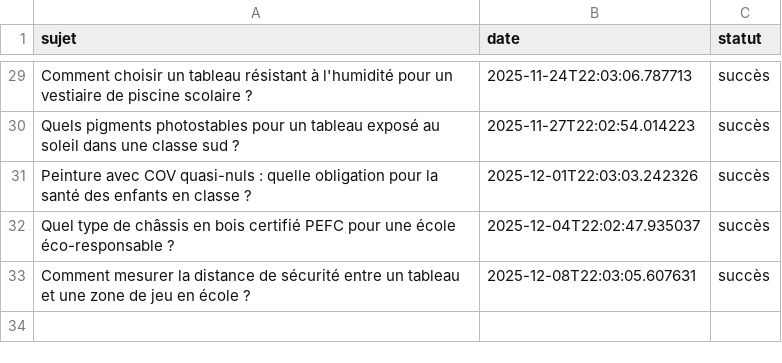
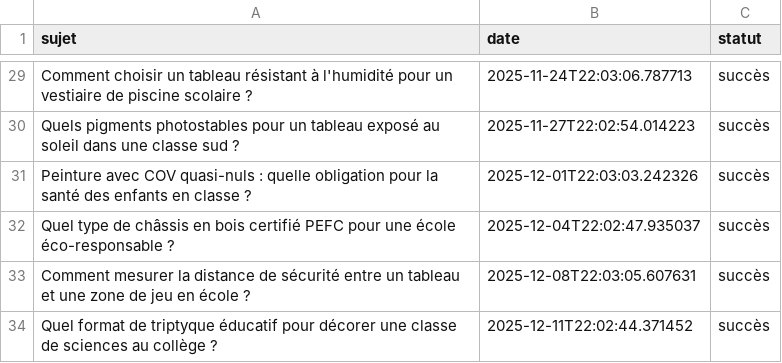
Before and after one commit to Metalosmose21/Ecole-3, a CSV file: sujets_traites.csv, drawn as a sheet; only a part is shown, gaps mark what is left out.

```diff
--- a/sujets_traites.csv
+++ b/sujets_traites.csv
@@ -33 +33,2 @@ Quel type de châssis en bois certifié PEFC pour une école éco-responsable ?,
 Comment mesurer la distance de sécurité entre un tableau et une zone de jeu en école ?,2025-12-08T22:03:05.607631,succès
+Quel format de triptyque éducatif pour décorer une classe de sciences au collège ?,2025-12-11T22:02:44.371452,succès
```
Also changed, not shown: sujets.csv.
